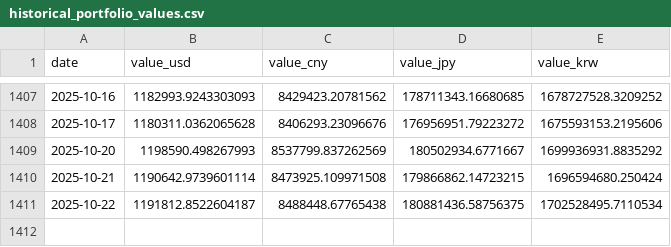
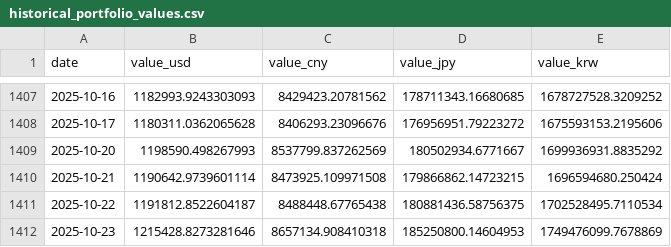
Before and after one commit to ryusoh/fund, a CSV file: data/historical_portfolio_values.csv, drawn as a sheet; only a part is shown, gaps mark what is left out.

```diff
--- a/data/historical_portfolio_values.csv
+++ b/data/historical_portfolio_values.csv
@@ -1411 +1411,2 @@ date,value_usd,value_cny,value_jpy,value_krw
 2025-10-22,1191812.8522604187,8488448.67765438,180881436.58756375,1702528495.7110534
+2025-10-23,1215428.8273281646,8657134.908410318,185250800.14604953,1749476099.7678869
```
